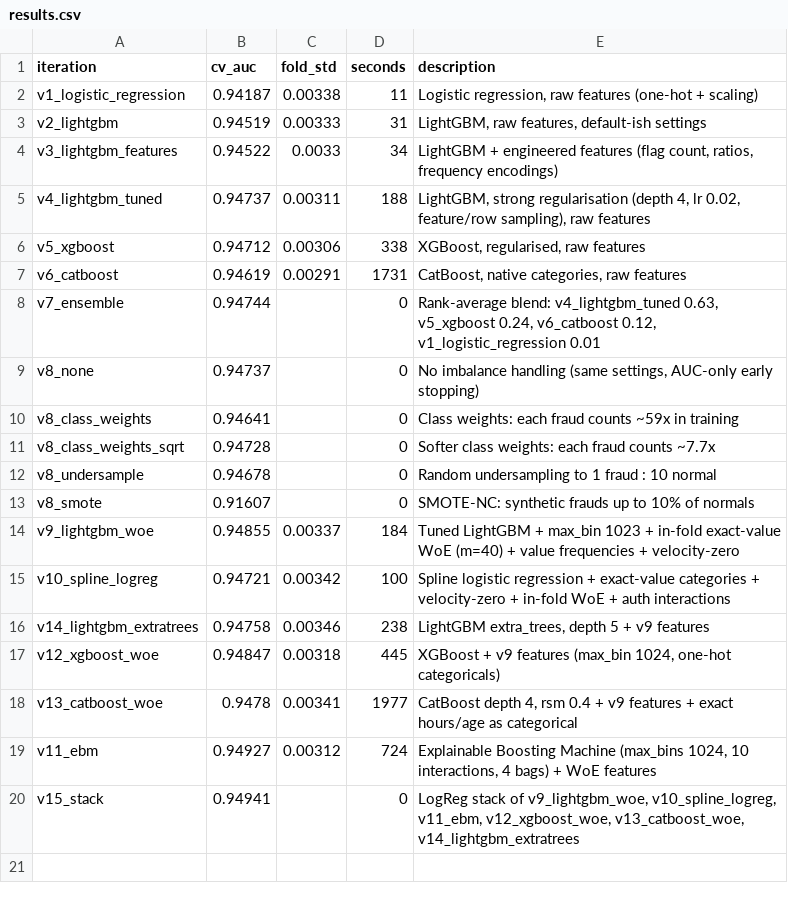
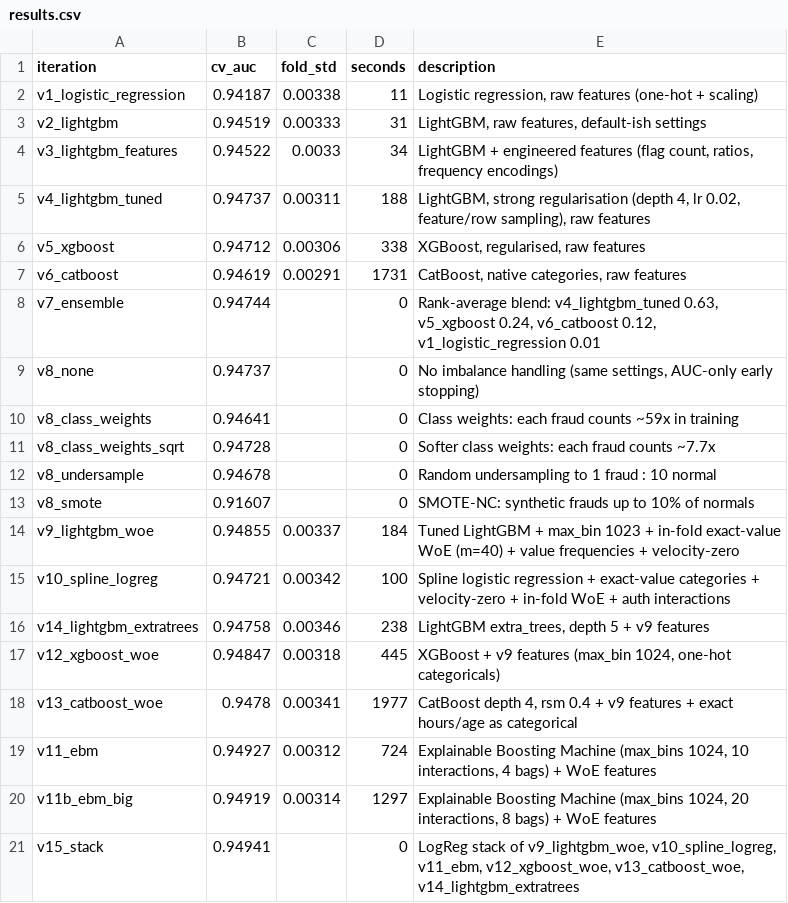
Before and after one commit to vinayassrao/Kaggle_Submission, a CSV file: Predicting Credit Card Fraud/results.csv, drawn as a sheet; the diff names each change by its address in the sheet, - before the commit and + after, or states it on an @@ line.

Commit message:
Credit card fraud: v11b bigger EBM (0.94919, no gain over v11); v15 stack unchanged

```diff
--- a/Predicting Credit Card Fraud/results.csv
+++ b/Predicting Credit Card Fraud/results.csv
+row 20: v11b_ebm_big | 0.94919 | 0.00314 | 1297 | Explainable Boosting Machine (max_bins 1024, 20 interactions, 8 bags) + WoE features
```
